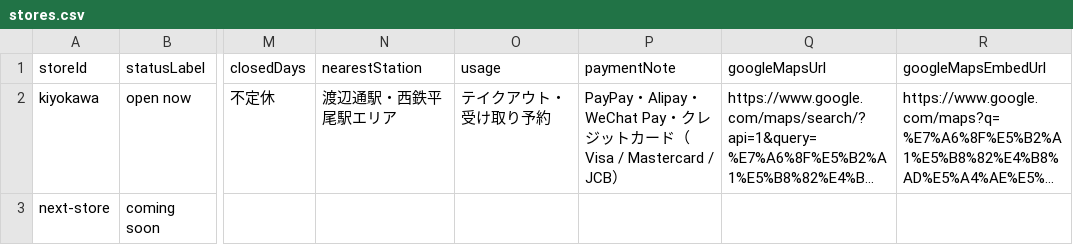
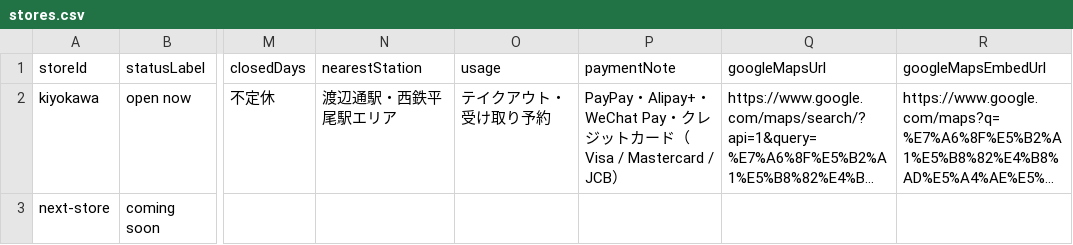
Before and after one commit to shynw1983/nanacha-new-hp, a CSV file: lark-import/stores.csv, drawn as a sheet; only a part is shown, gaps mark what is left out; long unchanged cells end in …; the diff names each change by its address in the sheet, - before the commit and + after, or states it on an @@ line.

Commit message:
refine payment logos and update Alipay+ labeling

```diff
--- a/lark-import/stores.csv
+++ b/lark-import/stores.csv
-P2 (paymentNote): PayPay・Alipay・WeChat…
+P2 (paymentNote): PayPay・Alipay+・WeChat…
```
Also changed, not shown: 14 other files.
